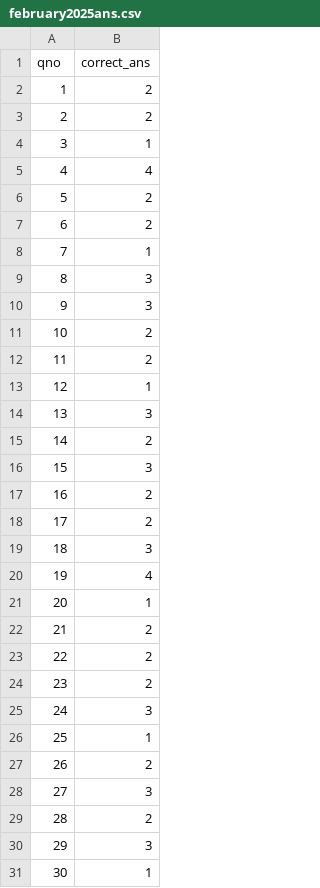
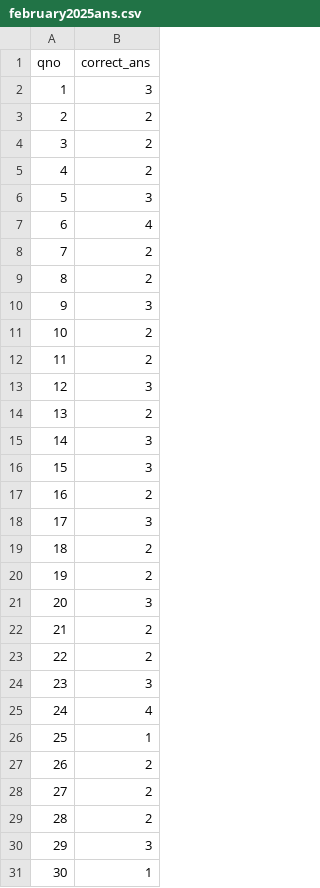
Before and after one commit to its0su0rj/owspracticeits-suraj, a CSV file: february2025ans.csv, drawn as a sheet; only a part is shown; the diff covers the shown part only.

Commit message:
Update february2025ans.csv

```diff
--- a/february2025ans.csv
+++ b/february2025ans.csv
@@ -1,10 +1,10 @@
 qno,correct_ans
-1,2
+1,3
 2,2
-3,1
-4,4
-5,2
-6,2
-7,1
-8,3
+3,2
+4,2
+5,3
+6,4
+7,2
+8,2
 9,3
@@ -12,18 +12,18 @@ qno,correct_ans
 11,2
-12,1
-13,3
-14,2
+12,3
+13,2
+14,3
 15,3
 16,2
-17,2
-18,3
-19,4
-20,1
+17,3
+18,2
+19,2
+20,3
 21,2
 22,2
-23,2
-24,3
+23,3
+24,4
 25,1
 26,2
-27,3
+27,2
 28,2
```
Also changed, not shown: 31 edited cells elsewhere in this file.
